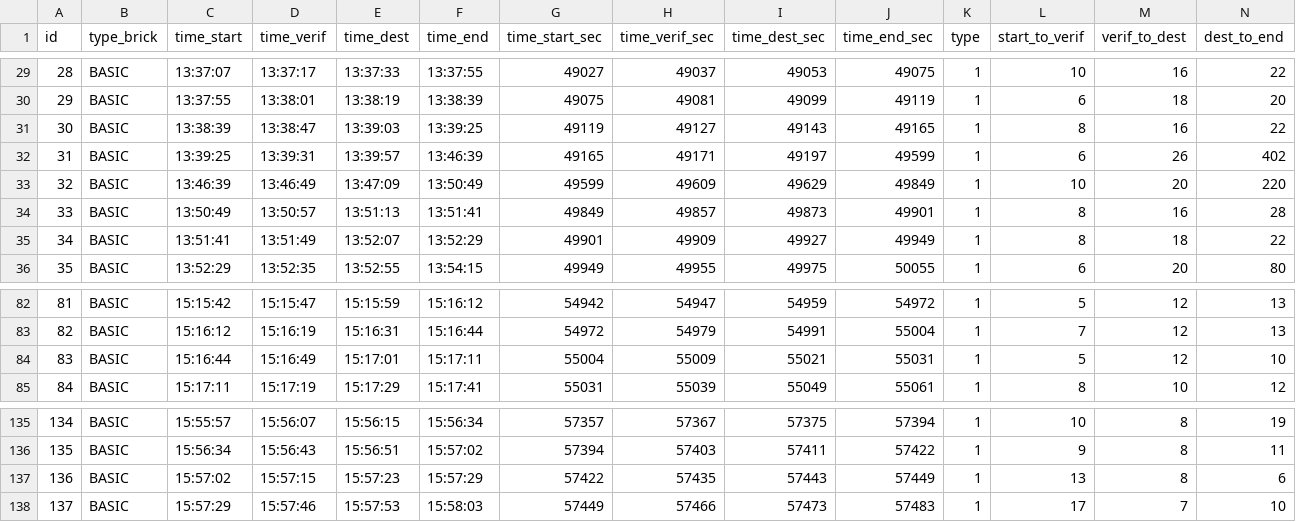
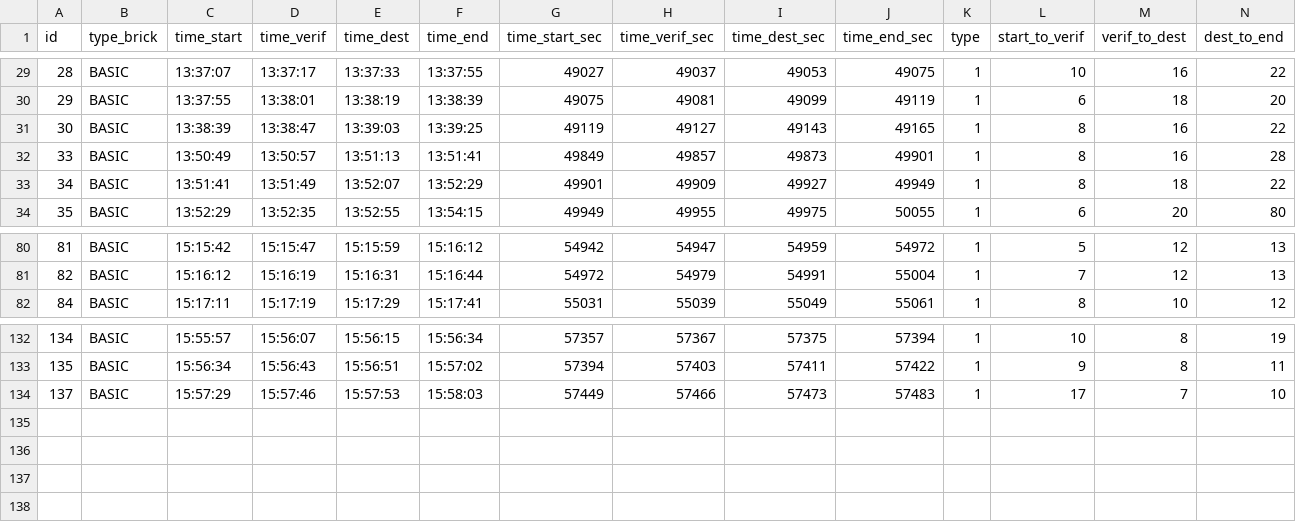
Before and after one commit to UsmanovSla/MGD-RSS, a CSV file: data/raw/clean_timelaps.csv, drawn as a sheet; only a part is shown, gaps mark what is left out; rows hold the shown columns only; the diff names each change by its address in the sheet, - before the commit and + after, or states it on an @@ line.

```diff
--- a/data/raw/clean_timelaps.csv
+++ b/data/raw/clean_timelaps.csv
-row 32: 31 | BASIC | 13:39:25 | 13:39:31 | 13:39:57 | 13:46:39 | 49165 | 49171 | 49197 | 49599 | 1 | 6 | 26 | 402
-row 33: 32 | BASIC | 13:46:39 | 13:46:49 | 13:47:09 | 13:50:49 | 49599 | 49609 | 49629 | 49849 | 1 | 10 | 20 | 220
-row 84: 83 | BASIC | 15:16:44 | 15:16:49 | 15:17:01 | 15:17:11 | 55004 | 55009 | 55021 | 55031 | 1 | 5 | 12 | 10
-row 137: 136 | BASIC | 15:57:02 | 15:57:15 | 15:57:23 | 15:57:29 | 57422 | 57435 | 57443 | 57449 | 1 | 13 | 8 | 6
```
Also changed, not shown: data/raw/exploration_timelaps.csv, data/raw/ready_timelaps.csv, 6 other files.
